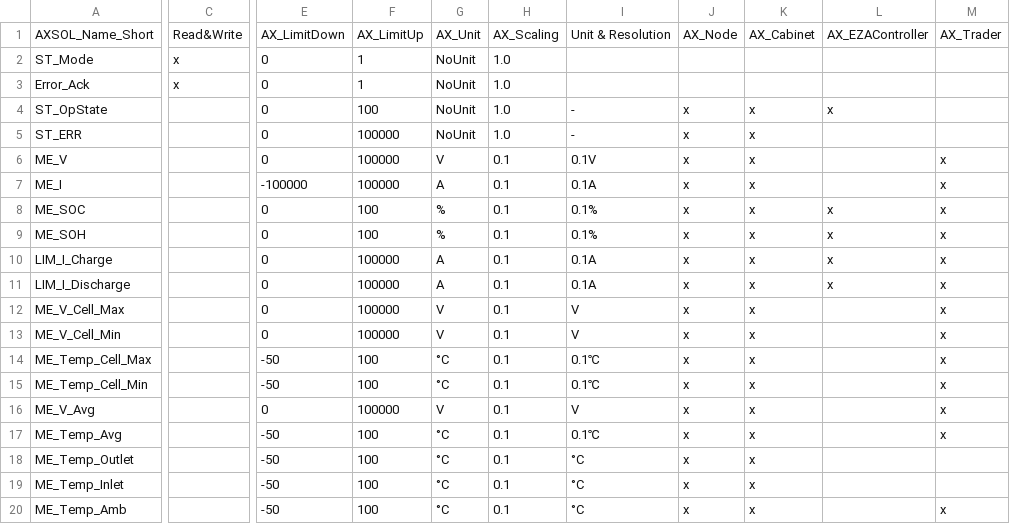
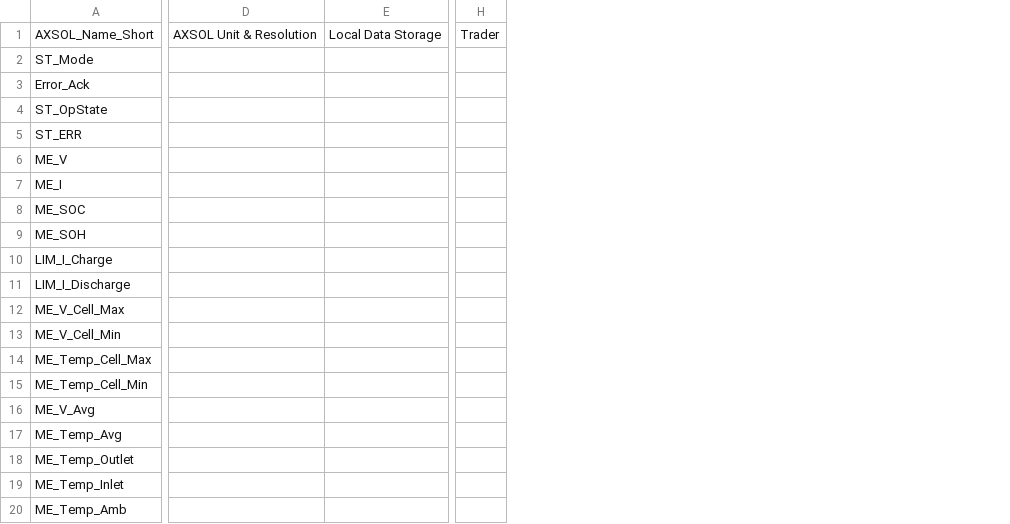
Before and after one commit to AXSOL-AXOS/AXOS_Configs, a CSV file: TRLY2501/csvs/AXSOL_DataBase_Collection_AX_Rack.csv, drawn as a sheet; only a part is shown, gaps mark what is left out; removed rows and columns are numbered as before the commit, all else as after; the diff covers the shown part only; the diff names each change by its address in the sheet, - before the commit and + after, or states it on an @@ line.

```diff
--- a/TRLY2501/csvs/AXSOL_DataBase_Collection_AX_Rack.csv
+++ b/TRLY2501/csvs/AXSOL_DataBase_Collection_AX_Rack.csv
-column C, rows 1-3: Read&Write | x | x
-column E, rows 1-20: AX_LimitDown | 0 | 0 | 0 | 0 | 0 | -100000 | 0 | 0 | 0 | 0 | 0 | 0 | -50 | -50 | 0 | -50 | -50 | -50 | -50
-column F, rows 1-20: AX_LimitUp | 1 | 1 | 100 | 100000 | 100000 | 100000 | 100 | 100 | 100000 | 100000 | 100000 | 100000 | 100 | 100 | 100000 | 100 | 100 | 100 | 100
-column G, rows 1-20: AX_Unit | NoUnit | NoUnit | NoUnit | NoUnit | V | A | % | % | A | A | V | V | °C | °C | V | °C | °C | °C | °C
-column H, rows 1-20: AX_Scaling | 1.0 | 1.0 | 1.0 | 1.0 | 0.1 | 0.1 | 0.1 | 0.1 | 0.1 | 0.1 | 0.1 | 0.1 | 0.1 | 0.1 | 0.1 | 0.1 | 0.1 | 0.1 | 0.1
-column I, rows 1-20: Unit & Resolution |  |  | - | - | 0.1V | 0.1A | 0.1% | 0.1% | 0.1A | 0.1A | V | V | 0.1℃ | 0.1℃ | V | 0.1℃ | °C | °C | °C
-column J, rows 1-20: AX_Node |  |  | x | x | x | x | x | x | x | x | x | x | x | x | x | x | x | x | x
-column K, rows 1-20: AX_Cabinet |  |  | x | x | x | x | x | x | x | x | x | x | x | x | x | x | x | x | x
-column L, rows 1-11: AX_EZAController |  |  | x |  |  |  | x | x | x | x
-column M, rows 1-20: AX_Trader |  |  |  |  | x | x | x | x | x | x | x | x | x | x | x | x |  |  | x
+column D, row 1: AXSOL Unit & Resolution
+column E, row 1: Local Data Storage
+column H, row 1: Trader
```
Also changed, not shown: 1 added column and 1 edited cell elsewhere in this file, TRLY2501/csvs/AXSOL_DataBase_Collection_AX_AuxMeter.csv, TRLY2501/csvs/AXSOL_DataBase_Collection_AX_Container.csv, 25 other files.
